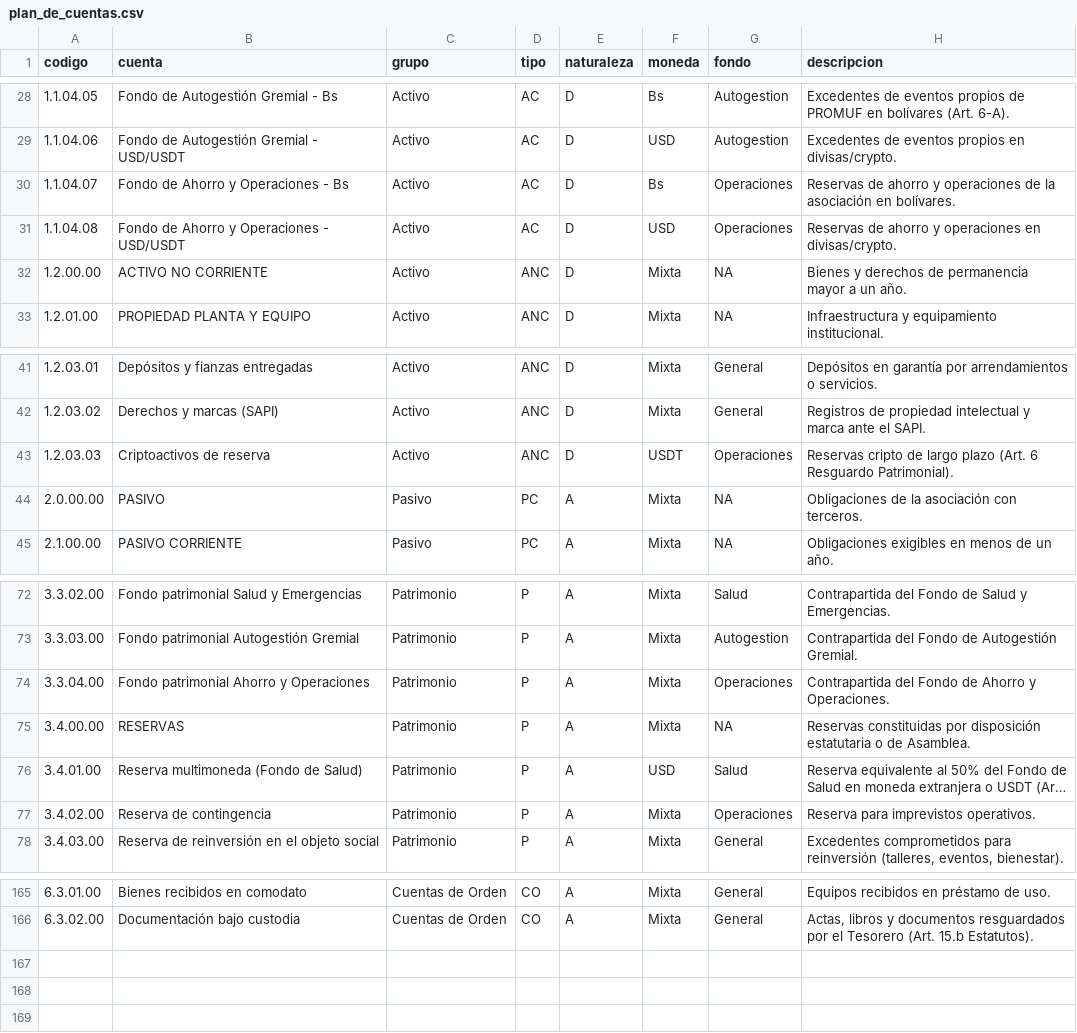
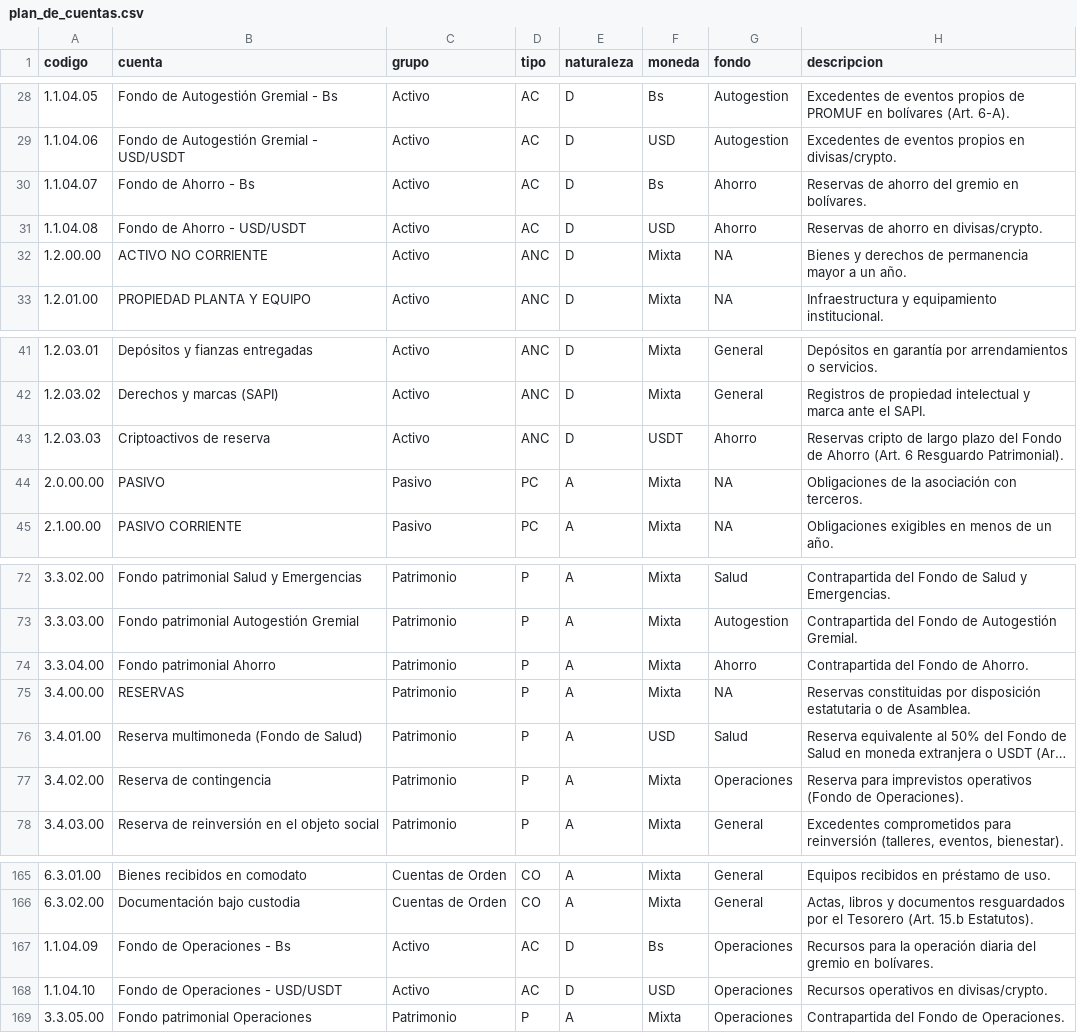
Before and after one commit to tesorero-promuf/promuf-transparencia, a CSV file: plan_de_cuentas.csv, drawn as a sheet; only a part is shown, gaps mark what is left out; long unchanged cells end in …; the diff names each change by its address in the sheet, - before the commit and + after, or states it on an @@ line.

Commit message:
Fondo de Ahorro y Fondo de Operaciones independientes (F4/F5): plan de cuentas, dashboard y plantillas

```diff
--- a/plan_de_cuentas.csv
+++ b/plan_de_cuentas.csv
-B30 (cuenta): Fondo de Ahorro y Operaciones - Bs
+B30 (cuenta): Fondo de Ahorro - Bs
-G30:G31 (fondo): Operaciones
+G30:G31 (fondo): Ahorro
-H30 (descripcion): …de ahorro y operaciones de la asociación en bolívares.
+H30 (descripcion): …de ahorro del gremio en bolívares.
-B31 (cuenta): Fondo de Ahorro y Operaciones - USD/USDT
+B31 (cuenta): Fondo de Ahorro - USD/USDT
-H31 (descripcion): Reservas de ahorro y operaciones en divisas/crypto.
+H31 (descripcion): Reservas de ahorro en divisas/crypto.
-G43 (fondo): Operaciones
+G43 (fondo): Ahorro
-H43 (descripcion): …largo plazo (Art. 6…
+H43 (descripcion): …largo plazo del Fondo de Ahorro (Art. 6…
-B74 (cuenta): Fondo patrimonial Ahorro y Operaciones
+B74 (cuenta): Fondo patrimonial Ahorro
-G74 (fondo): Operaciones
+G74 (fondo): Ahorro
-H74 (descripcion): Contrapartida del Fondo de Ahorro y Operaciones.
+H74 (descripcion): Contrapartida del Fondo de Ahorro.
-H77 (descripcion): …para imprevistos operativos.
+H77 (descripcion): …para imprevistos operativos (Fondo de Operaciones).
+row 167: 1.1.04.09 | Fondo de Operaciones - Bs | Activo | AC | D | Bs | Operaciones | Recursos para la operación diaria del gremio en bolívares.
+row 168: 1.1.04.10 | Fondo de Operaciones - USD/USDT | Activo | AC | D | USD | Operaciones | Recursos operativos en divisas/crypto.
+row 169: 3.3.05.00 | Fondo patrimonial Operaciones | Patrimonio | P | A | Mixta | Operaciones | Contrapartida del Fondo de Operaciones.
```
Also changed, not shown: data/fondos.csv, 3 other files.
